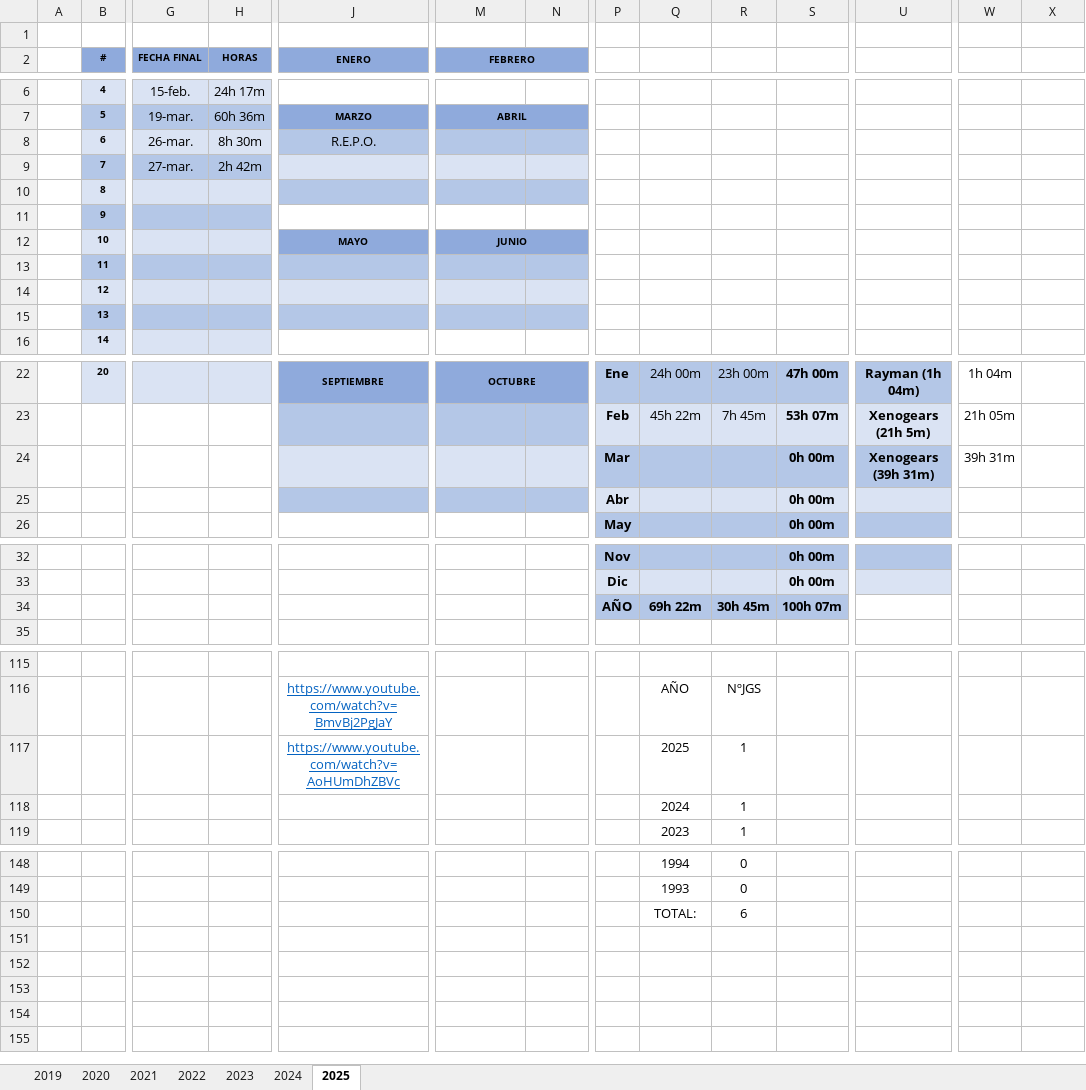
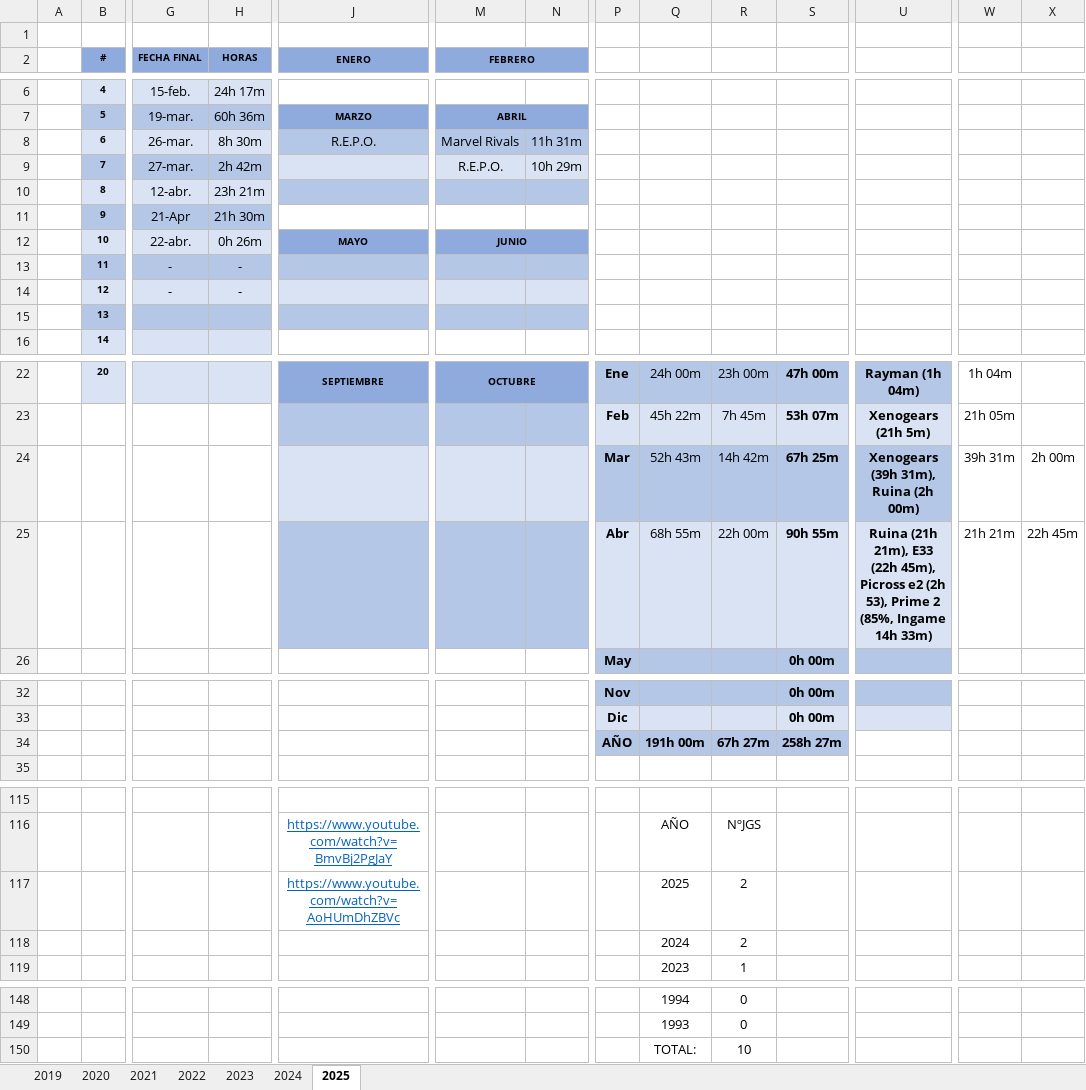
Before and after one commit to ucer0/ucer0.github.io, an Excel workbook: spreadsheets/Games.xlsx, sheet 2025, drawn as a sheet; only a part is shown, gaps mark what is left out; values as stored, in another font and other column widths than the file's, no borders; charts and pictures not drawn; removed rows and columns are numbered as before the commit, all else as after; rows hold the shown columns only; the diff covers the shown part only; the diff names each change by its address in the sheet, - before the commit and + after, or states it on an @@ line.

```diff
--- a/spreadsheets/Games.xlsx (sheet 2025)
+++ b/spreadsheets/Games.xlsx (sheet 2025)
-M8 (FEBRERO): (empty)
+M8 (FEBRERO): Marvel Rivals
-N8: (empty)
+N8: 11h 31m
-M9 (FEBRERO): (empty)
+M9 (FEBRERO): R.E.P.O.
-N9: (empty)
+N9: 10h 29m
-row 10:  | 8
-row 11:  | 9
-row 12:  | 10 |  |  | MAYO | JUNIO
-row 13:  | 11
-row 14:  | 12
+row 10:  | 8 | 12-abr. | 23h 21m
+row 11:  | 9 | 21-Apr | 21h 30m
+row 12:  | 10 | 22-abr. | 0h 26m | MAYO | JUNIO
+row 13:  | 11 | - | -
+row 14:  | 12 | - | -
-row 24:  |  |  |  |  |  |  | Mar |  |  | 0h 00m | Xenogears (39h 31m) | 39h 31m
-row 25:  |  |  |  |  |  |  | Abr |  |  | 0h 00m
+row 24:  |  |  |  |  |  |  | Mar | 52h 43m | 14h 42m | 67h 25m | Xenogears (39h 31m), Ruina (2h 00m) | 39h 31m | 2h 00m
+row 25:  |  |  |  |  |  |  | Abr | 68h 55m | 22h 00m | 90h 55m | Ruina (21h 21m), E33 (22h 45m), Picross e2 (2h 53), Prime 2 (85%, Ingame 14h 33m) | 21h 21m | 22h 45m
-row 34:  |  |  |  |  |  |  | AÑO | 69h 22m | 30h 45m | 100h 07m
+row 34:  |  |  |  |  |  |  | AÑO | 191h 00m | 67h 27m | 258h 27m
-R117:R118: 1
+R117:R118: 2
-R150: 6
+R150: 10
```
Also changed, not shown: 3 edited cells elsewhere in this sheet, charts or pictures, 7 other files.
